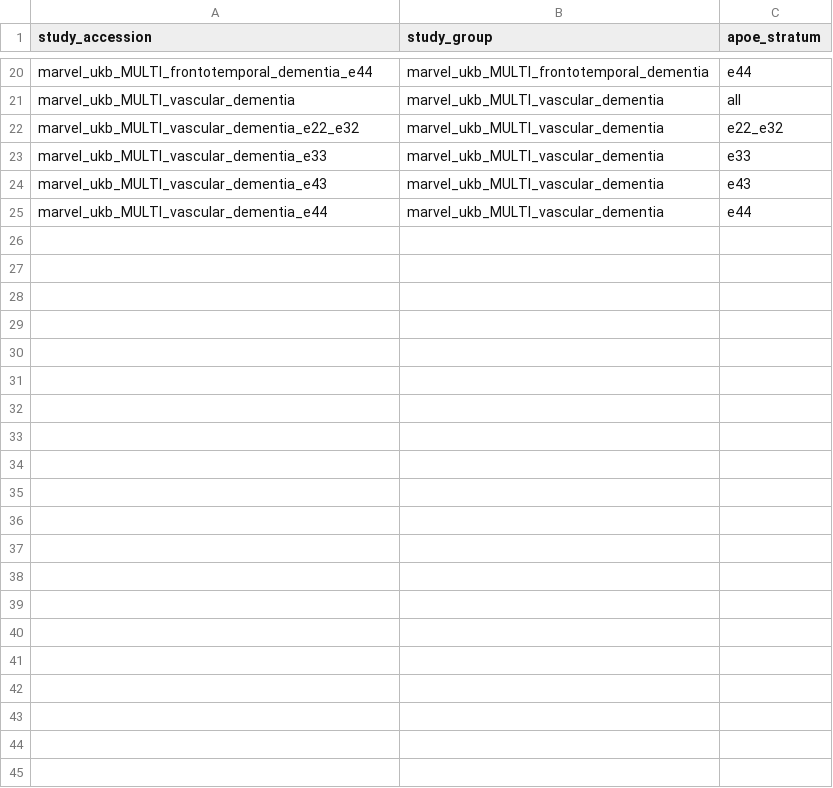
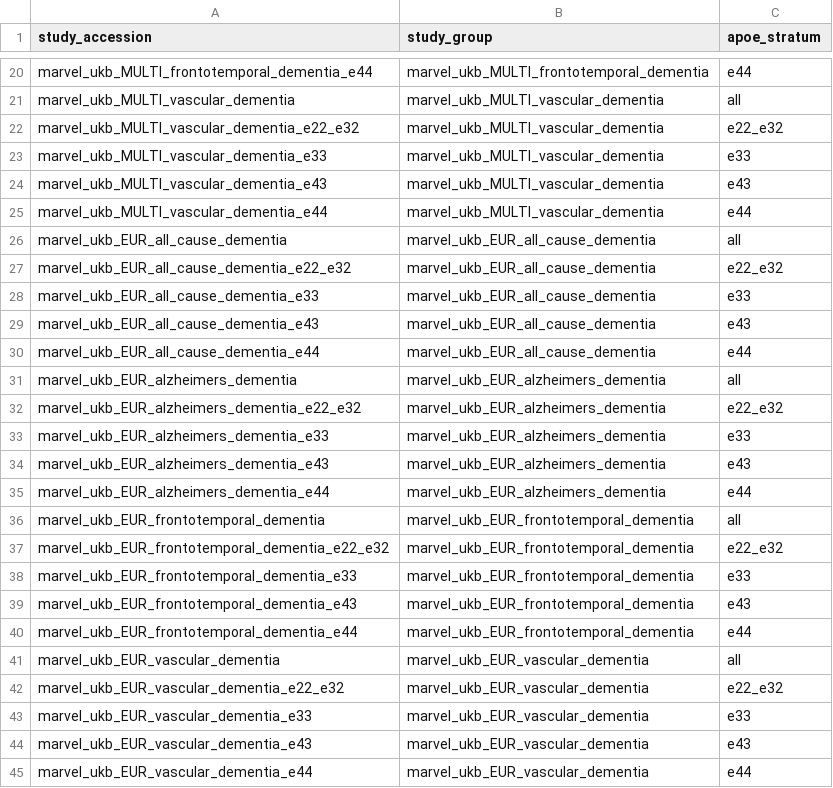
Before and after one commit to mvvugt/lipid_adem, a TSV file: data/raw/apoe_strata.tsv, drawn as a sheet; only a part is shown, gaps mark what is left out.

```diff
--- a/data/raw/apoe_strata.tsv
+++ b/data/raw/apoe_strata.tsv
@@ -25 +25,21 @@ marvel_ukb_MULTI_vascular_dementia_e43	marvel_ukb_MULTI_vascular_dementia	e43
 marvel_ukb_MULTI_vascular_dementia_e44	marvel_ukb_MULTI_vascular_dementia	e44
+marvel_ukb_EUR_all_cause_dementia	marvel_ukb_EUR_all_cause_dementia	all
+marvel_ukb_EUR_all_cause_dementia_e22_e32	marvel_ukb_EUR_all_cause_dementia	e22_e32
+marvel_ukb_EUR_all_cause_dementia_e33	marvel_ukb_EUR_all_cause_dementia	e33
+marvel_ukb_EUR_all_cause_dementia_e43	marvel_ukb_EUR_all_cause_dementia	e43
+marvel_ukb_EUR_all_cause_dementia_e44	marvel_ukb_EUR_all_cause_dementia	e44
+marvel_ukb_EUR_alzheimers_dementia	marvel_ukb_EUR_alzheimers_dementia	all
+marvel_ukb_EUR_alzheimers_dementia_e22_e32	marvel_ukb_EUR_alzheimers_dementia	e22_e32
+marvel_ukb_EUR_alzheimers_dementia_e33	marvel_ukb_EUR_alzheimers_dementia	e33
+marvel_ukb_EUR_alzheimers_dementia_e43	marvel_ukb_EUR_alzheimers_dementia	e43
+marvel_ukb_EUR_alzheimers_dementia_e44	marvel_ukb_EUR_alzheimers_dementia	e44
+marvel_ukb_EUR_frontotemporal_dementia	marvel_ukb_EUR_frontotemporal_dementia	all
+marvel_ukb_EUR_frontotemporal_dementia_e22_e32	marvel_ukb_EUR_frontotemporal_dementia	e22_e32
+marvel_ukb_EUR_frontotemporal_dementia_e33	marvel_ukb_EUR_frontotemporal_dementia	e33
+marvel_ukb_EUR_frontotemporal_dementia_e43	marvel_ukb_EUR_frontotemporal_dementia	e43
+marvel_ukb_EUR_frontotemporal_dementia_e44	marvel_ukb_EUR_frontotemporal_dementia	e44
+marvel_ukb_EUR_vascular_dementia	marvel_ukb_EUR_vascular_dementia	all
+marvel_ukb_EUR_vascular_dementia_e22_e32	marvel_ukb_EUR_vascular_dementia	e22_e32
+marvel_ukb_EUR_vascular_dementia_e33	marvel_ukb_EUR_vascular_dementia	e33
+marvel_ukb_EUR_vascular_dementia_e43	marvel_ukb_EUR_vascular_dementia	e43
+marvel_ukb_EUR_vascular_dementia_e44	marvel_ukb_EUR_vascular_dementia	e44
```
Also changed, not shown: 4 other files.
